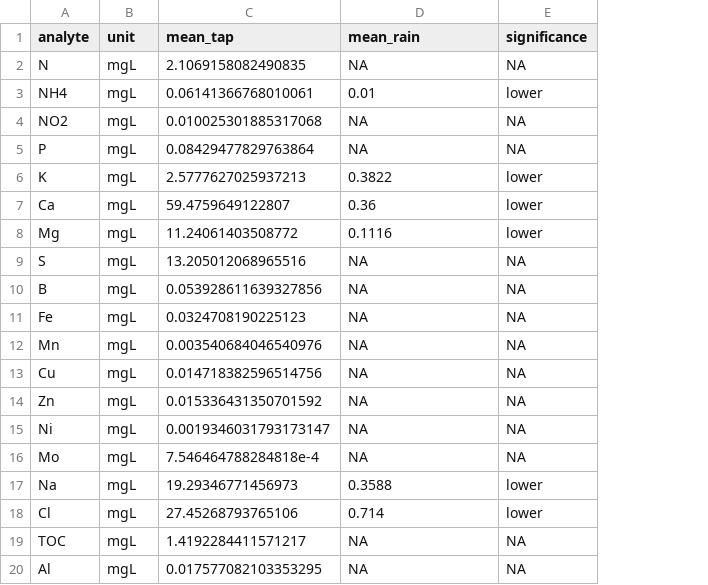
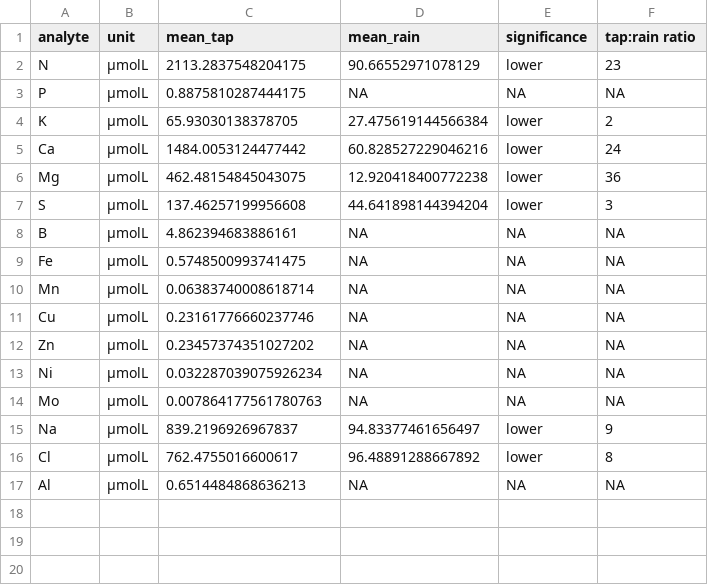
Before and after one commit to TellAnAx/nutinaqua, a CSV file: output/tables/water_combined.csv, drawn as a sheet; removed rows and columns are numbered as before the commit, all else as after; the diff names each change by its address in the sheet, - before the commit and + after, or states it on an @@ line.

```diff
--- a/output/tables/water_combined.csv
+++ b/output/tables/water_combined.csv
+column F (tap:rain ratio), rows 2-17: 23 | NA | 2 | 24 | 36 | 3 | NA | NA | NA | NA | NA | NA | NA | 9 | 8 | NA
-B2 (unit): mgL
+B2 (unit): µmolL
-C2 (mean_tap): 2.1069158082490835
+C2 (mean_tap): 2113.2837548204175
-D2 (mean_rain): NA
+D2 (mean_rain): 90.66552971078129
-E2 (significance): NA
+E2 (significance): lower
-row 3: NH4 | mgL | 0.06141366768010061 | 0.01 | lower
-row 4: NO2 | mgL | 0.010025301885317068 | NA | NA
-B3:B16 (unit): mgL
+B3:B16 (unit): µmolL
-C3 (mean_tap): 0.08429477829763864
+C3 (mean_tap): 0.8875810287444175
-C4 (mean_tap): 2.5777627025937213
+C4 (mean_tap): 65.93030138378705
-D4 (mean_rain): 0.3822
+D4 (mean_rain): 27.475619144566384
-C5 (mean_tap): 59.4759649122807
+C5 (mean_tap): 1484.0053124477442
-D5 (mean_rain): 0.36
+D5 (mean_rain): 60.828527229046216
-C6 (mean_tap): 11.24061403508772
+C6 (mean_tap): 462.48154845043075
-D6 (mean_rain): 0.1116
+D6 (mean_rain): 12.920418400772238
-C7 (mean_tap): 13.205012068965516
+C7 (mean_tap): 137.46257199956608
-D7 (mean_rain): NA
+D7 (mean_rain): 44.641898144394204
-E7 (significance): NA
+E7 (significance): lower
-C8 (mean_tap): 0.053928611639327856
+C8 (mean_tap): 4.862394683886161
-C9 (mean_tap): 0.0324708190225123
+C9 (mean_tap): 0.5748500993741475
-C10 (mean_tap): 0.003540684046540976
+C10 (mean_tap): 0.06383740008618714
-C11 (mean_tap): 0.014718382596514756
+C11 (mean_tap): 0.23161776660237746
-C12 (mean_tap): 0.015336431350701592
+C12 (mean_tap): 0.23457374351027202
-C13 (mean_tap): 0.0019346031793173147
+C13 (mean_tap): 0.032287039075926234
-C14 (mean_tap): 7.546464788284818e-4
+C14 (mean_tap): 0.007864177561780763
-C15 (mean_tap): 19.29346771456973
+C15 (mean_tap): 839.2196926967837
-D15 (mean_rain): 0.3588
+D15 (mean_rain): 94.83377461656497
-C16 (mean_tap): 27.45268793765106
+C16 (mean_tap): 762.4755016600617
-D16 (mean_rain): 0.714
+D16 (mean_rain): 96.48891288667892
-row 19: TOC | mgL | 1.4192284411571217 | NA | NA
-B17 (unit): mgL
+B17 (unit): µmolL
-C17 (mean_tap): 0.017577082103353295
+C17 (mean_tap): 0.6514484868636213
```
Also changed, not shown: output/tables/water_rain.csv, output/tables/water_tap.csv, 14 other files.
